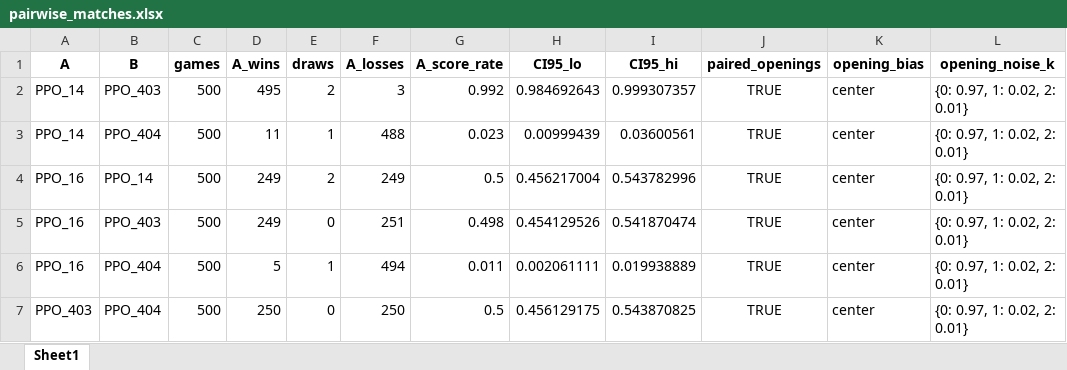
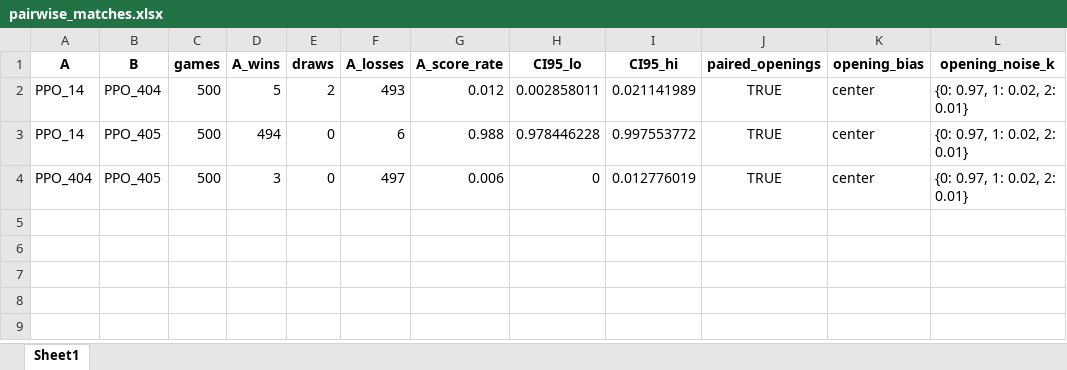
Before and after one commit to lovroselic/Connect4, an Excel workbook: Code/Jupiter/Connect4/Logs/PPO_matrix/pairwise_matches.xlsx, sheet Sheet1, drawn as a sheet; values as stored, in another font and other column widths than the file's, no borders; removed rows and columns are numbered as before the commit, all else as after; the diff names each change by its address in the sheet, - before the commit and + after, or states it on an @@ line.

```diff
--- a/Code/Jupiter/Connect4/Logs/PPO_matrix/pairwise_matches.xlsx (sheet Sheet1)
+++ b/Code/Jupiter/Connect4/Logs/PPO_matrix/pairwise_matches.xlsx (sheet Sheet1)
-B2 (B): PPO_403
+B2 (B): PPO_404
-D2 (A_wins): 495
+D2 (A_wins): 5
-F2 (A_losses): 3
+F2 (A_losses): 493
-G2 (A_score_rate): 0.992
+G2 (A_score_rate): 0.012
-H2 (CI95_lo): 0.984692643
+H2 (CI95_lo): 0.002858011
-I2 (CI95_hi): 0.999307357
+I2 (CI95_hi): 0.021141989
-B3 (B): PPO_404
+B3 (B): PPO_405
-D3 (A_wins): 11
+D3 (A_wins): 494
-E3 (draws): 1
+E3 (draws): 0
-F3 (A_losses): 488
+F3 (A_losses): 6
-G3 (A_score_rate): 0.023
+G3 (A_score_rate): 0.988
-H3 (CI95_lo): 0.00999439
+H3 (CI95_lo): 0.978446228
-I3 (CI95_hi): 0.03600561
+I3 (CI95_hi): 0.997553772
-row 4: PPO_16 | PPO_14 | 500 | 249 | 2 | 249 | 0.5 | 0.456217004 | 0.543782996 | TRUE | center | {0: 0.97, 1: 0.02, 2: 0.01}
-row 5: PPO_16 | PPO_403 | 500 | 249 | 0 | 251 | 0.498 | 0.454129526 | 0.541870474 | TRUE | center | {0: 0.97, 1: 0.02, 2: 0.01}
-row 6: PPO_16 | PPO_404 | 500 | 5 | 1 | 494 | 0.011 | 0.002061111 | 0.019938889 | TRUE | center | {0: 0.97, 1: 0.02, 2: 0.01}
-A4 (A): PPO_403
+A4 (A): PPO_404
-B4 (B): PPO_404
+B4 (B): PPO_405
-D4 (A_wins): 250
+D4 (A_wins): 3
-F4 (A_losses): 250
+F4 (A_losses): 497
-G4 (A_score_rate): 0.5
+G4 (A_score_rate): 0.006
-H4 (CI95_lo): 0.456129175
+H4 (CI95_lo): 0
-I4 (CI95_hi): 0.543870825
+I4 (CI95_hi): 0.012776019
```
Also changed, not shown: Code/Jupiter/Connect4/EVAL_PPO_results.xlsx, Code/Jupiter/Connect4/H2h.xlsx, 17 other files.
